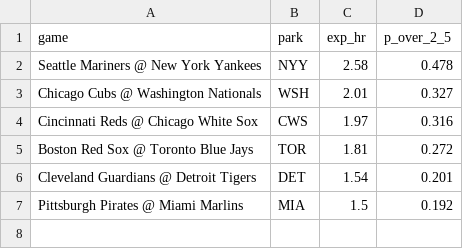
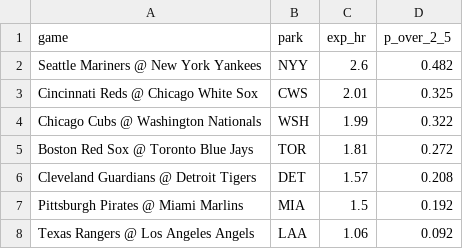
Before and after one commit to deebska/mlb-breakout-predictor, a CSV file: hr_games.csv, drawn as a sheet.

```diff
--- a/hr_games.csv
+++ b/hr_games.csv
@@ -1,7 +1,8 @@
 game,park,exp_hr,p_over_2_5
-Seattle Mariners @ New York Yankees,NYY,2.58,0.478
-Chicago Cubs @ Washington Nationals,WSH,2.01,0.327
-Cincinnati Reds @ Chicago White Sox,CWS,1.97,0.316
+Seattle Mariners @ New York Yankees,NYY,2.6,0.482
+Cincinnati Reds @ Chicago White Sox,CWS,2.01,0.325
+Chicago Cubs @ Washington Nationals,WSH,1.99,0.322
 Boston Red Sox @ Toronto Blue Jays,TOR,1.81,0.272
-Cleveland Guardians @ Detroit Tigers,DET,1.54,0.201
+Cleveland Guardians @ Detroit Tigers,DET,1.57,0.208
 Pittsburgh Pirates @ Miami Marlins,MIA,1.5,0.192
+Texas Rangers @ Los Angeles Angels,LAA,1.06,0.092
```
Also changed, not shown: predictions/2026-08-13.csv, 7 other files.
